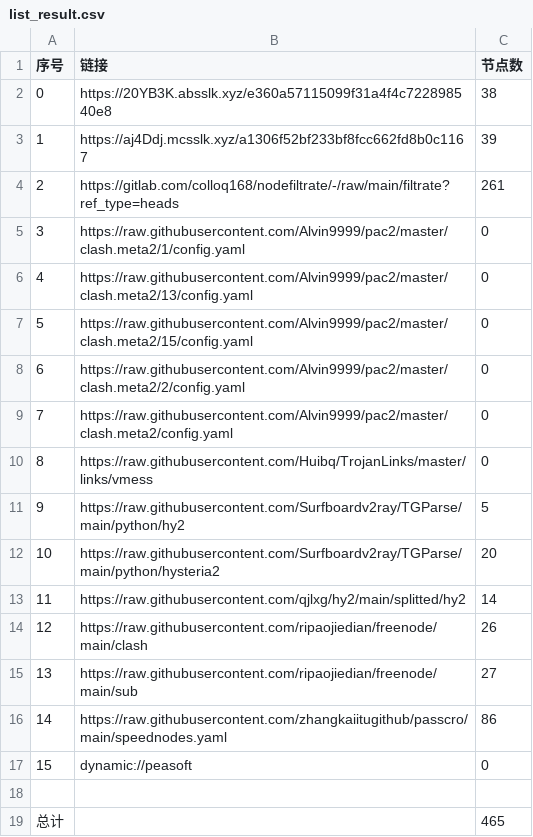
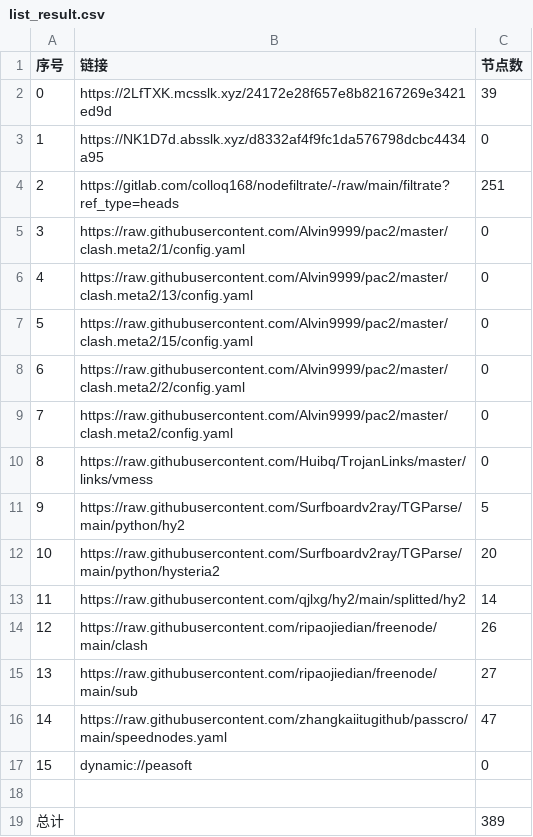
Before and after one commit to wokaotianshi123/NoMoreWalls, a CSV file: list_result.csv, drawn as a sheet.

```diff
--- a/list_result.csv
+++ b/list_result.csv
@@ -1,5 +1,5 @@
 序号,链接,节点数
-0,https://20YB3K.absslk.xyz/e360a57115099f31a4f4c722898540e8,38
-1,https://aj4Ddj.mcsslk.xyz/a1306f52bf233bf8fcc662fd8b0c1167,39
-2,https://gitlab.com/colloq168/nodefiltrate/-/raw/main/filtrate?ref_type=heads,261
+0,https://2LfTXK.mcsslk.xyz/24172e28f657e8b82167269e3421ed9d,39
+1,https://NK1D7d.absslk.xyz/d8332af4f9fc1da576798dcbc4434a95,0
+2,https://gitlab.com/colloq168/nodefiltrate/-/raw/main/filtrate?ref_type=heads,251
 3,https://raw.githubusercontent.com/Alvin9999/pac2/master/clash.meta2/1/config.yaml,0
@@ -15,5 +15,5 @@
 13,https://raw.githubusercontent.com/ripaojiedian/freenode/main/sub,27
-14,https://raw.githubusercontent.com/zhangkaiitugithub/passcro/main/speednodes.yaml,86
+14,https://raw.githubusercontent.com/zhangkaiitugithub/passcro/main/speednodes.yaml,47
 15,dynamic://peasoft,0
 
-总计,,465
+总计,,389
```
Also changed, not shown: 34 other files.
